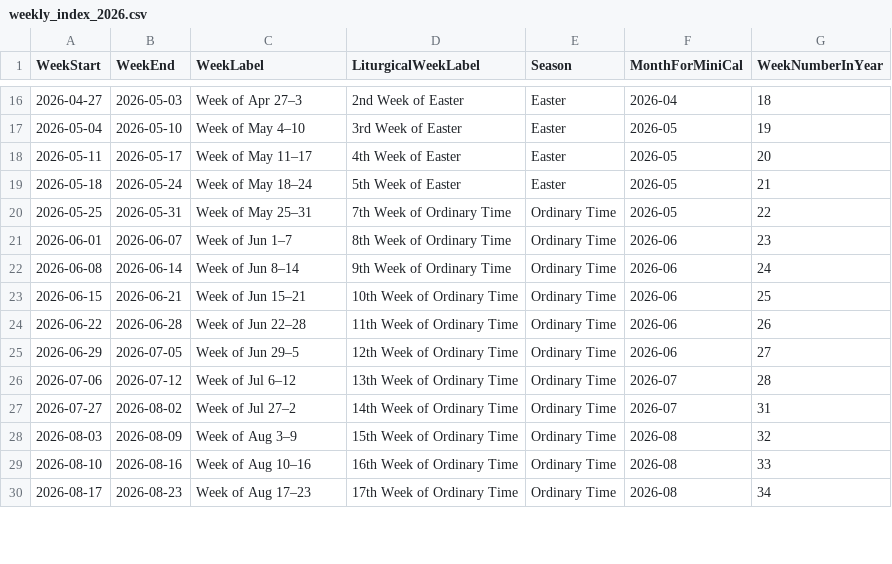
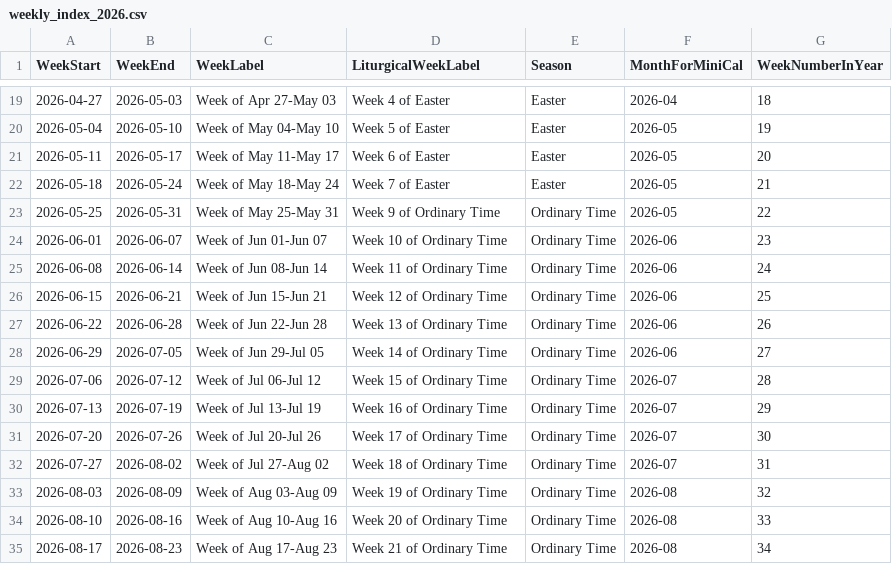
Before and after one commit to Sirius1616/liturgical-calendar-parser-2026, a CSV file: data/weekly_index_2026.csv, drawn as a sheet; only a part is shown, gaps mark what is left out; the diff covers the shown part only.

```diff
--- a/data/weekly_index_2026.csv
+++ b/data/weekly_index_2026.csv
@@ -16,15 +19,17 @@ WeekStart,WeekEnd,WeekLabel,LiturgicalWeekLabel,Season,MonthForMiniCal,WeekNumbe
-2026-04-27,2026-05-03,Week of Apr 27–3,2nd Week of Easter,Easter,2026-04,18
-2026-05-04,2026-05-10,Week of May 4–10,3rd Week of Easter,Easter,2026-05,19
-2026-05-11,2026-05-17,Week of May 11–17,4th Week of Easter,Easter,2026-05,20
-2026-05-18,2026-05-24,Week of May 18–24,5th Week of Easter,Easter,2026-05,21
-2026-05-25,2026-05-31,Week of May 25–31,7th Week of Ordinary Time,Ordinary Time,2026-05,22
-2026-06-01,2026-06-07,Week of Jun 1–7,8th Week of Ordinary Time,Ordinary Time,2026-06,23
-2026-06-08,2026-06-14,Week of Jun 8–14,9th Week of Ordinary Time,Ordinary Time,2026-06,24
-2026-06-15,2026-06-21,Week of Jun 15–21,10th Week of Ordinary Time,Ordinary Time,2026-06,25
-2026-06-22,2026-06-28,Week of Jun 22–28,11th Week of Ordinary Time,Ordinary Time,2026-06,26
-2026-06-29,2026-07-05,Week of Jun 29–5,12th Week of Ordinary Time,Ordinary Time,2026-06,27
-2026-07-06,2026-07-12,Week of Jul 6–12,13th Week of Ordinary Time,Ordinary Time,2026-07,28
-2026-07-27,2026-08-02,Week of Jul 27–2,14th Week of Ordinary Time,Ordinary Time,2026-07,31
-2026-08-03,2026-08-09,Week of Aug 3–9,15th Week of Ordinary Time,Ordinary Time,2026-08,32
-2026-08-10,2026-08-16,Week of Aug 10–16,16th Week of Ordinary Time,Ordinary Time,2026-08,33
-2026-08-17,2026-08-23,Week of Aug 17–23,17th Week of Ordinary Time,Ordinary Time,2026-08,34
+2026-04-27,2026-05-03,Week of Apr 27-May 03,Week 4 of Easter,Easter,2026-04,18
+2026-05-04,2026-05-10,Week of May 04-May 10,Week 5 of Easter,Easter,2026-05,19
+2026-05-11,2026-05-17,Week of May 11-May 17,Week 6 of Easter,Easter,2026-05,20
+2026-05-18,2026-05-24,Week of May 18-May 24,Week 7 of Easter,Easter,2026-05,21
+2026-05-25,2026-05-31,Week of May 25-May 31,Week 9 of Ordinary Time,Ordinary Time,2026-05,22
+2026-06-01,2026-06-07,Week of Jun 01-Jun 07,Week 10 of Ordinary Time,Ordinary Time,2026-06,23
+2026-06-08,2026-06-14,Week of Jun 08-Jun 14,Week 11 of Ordinary Time,Ordinary Time,2026-06,24
+2026-06-15,2026-06-21,Week of Jun 15-Jun 21,Week 12 of Ordinary Time,Ordinary Time,2026-06,25
+2026-06-22,2026-06-28,Week of Jun 22-Jun 28,Week 13 of Ordinary Time,Ordinary Time,2026-06,26
+2026-06-29,2026-07-05,Week of Jun 29-Jul 05,Week 14 of Ordinary Time,Ordinary Time,2026-06,27
+2026-07-06,2026-07-12,Week of Jul 06-Jul 12,Week 15 of Ordinary Time,Ordinary Time,2026-07,28
+2026-07-13,2026-07-19,Week of Jul 13-Jul 19,Week 16 of Ordinary Time,Ordinary Time,2026-07,29
+2026-07-20,2026-07-26,Week of Jul 20-Jul 26,Week 17 of Ordinary Time,Ordinary Time,2026-07,30
+2026-07-27,2026-08-02,Week of Jul 27-Aug 02,Week 18 of Ordinary Time,Ordinary Time,2026-07,31
+2026-08-03,2026-08-09,Week of Aug 03-Aug 09,Week 19 of Ordinary Time,Ordinary Time,2026-08,32
+2026-08-10,2026-08-16,Week of Aug 10-Aug 16,Week 20 of Ordinary Time,Ordinary Time,2026-08,33
+2026-08-17,2026-08-23,Week of Aug 17-Aug 23,Week 21 of Ordinary Time,Ordinary Time,2026-08,34
```
Also changed, not shown: 3 added rows and 69 edited cells elsewhere in this file, data/liturgical_calendar_2026_simple.csv, 7 other files.
